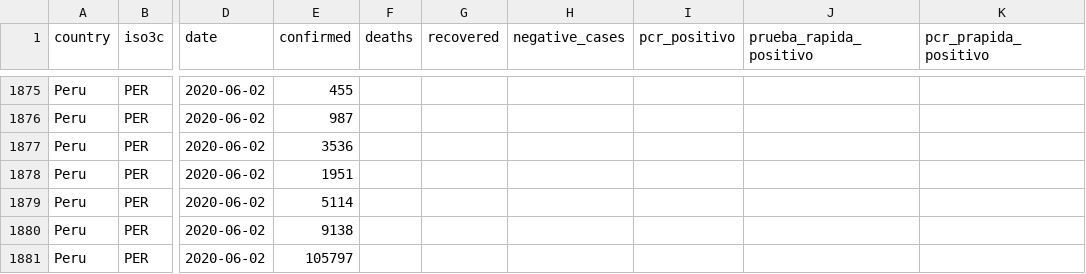
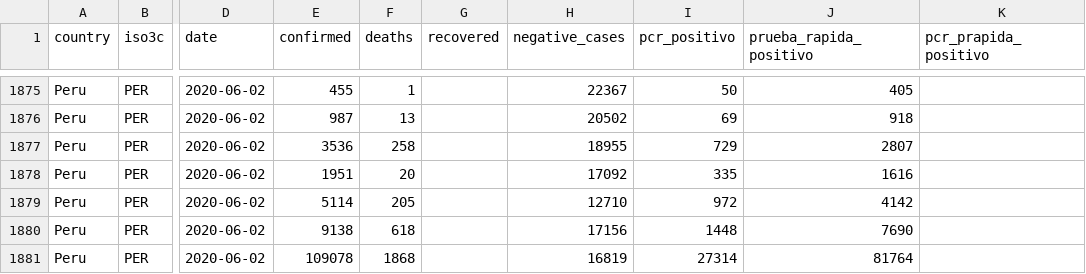
Before and after one commit to jmcastagnetto/covid-19-peru-data, a CSV file: datos/covid-19-peru-data.csv, drawn as a sheet; only a part is shown, gaps mark what is left out; the diff covers the shown part only; the diff names each change by its address in the sheet, - before the commit and + after, or states it on an @@ line.

```diff
--- a/datos/covid-19-peru-data.csv
+++ b/datos/covid-19-peru-data.csv
-F1875 (deaths): (empty)
+F1875 (deaths): 1
-H1875 (negative_cases): (empty)
+H1875 (negative_cases): 22367
-I1875 (pcr_positivo): (empty)
+I1875 (pcr_positivo): 50
-J1875 (prueba_rapida_positivo): (empty)
+J1875 (prueba_rapida_positivo): 405
-F1876 (deaths): (empty)
+F1876 (deaths): 13
-H1876 (negative_cases): (empty)
+H1876 (negative_cases): 20502
-I1876 (pcr_positivo): (empty)
+I1876 (pcr_positivo): 69
-J1876 (prueba_rapida_positivo): (empty)
+J1876 (prueba_rapida_positivo): 918
-F1877 (deaths): (empty)
+F1877 (deaths): 258
-H1877 (negative_cases): (empty)
+H1877 (negative_cases): 18955
-I1877 (pcr_positivo): (empty)
+I1877 (pcr_positivo): 729
-J1877 (prueba_rapida_positivo): (empty)
+J1877 (prueba_rapida_positivo): 2807
-F1878 (deaths): (empty)
+F1878 (deaths): 20
-H1878 (negative_cases): (empty)
+H1878 (negative_cases): 17092
-I1878 (pcr_positivo): (empty)
+I1878 (pcr_positivo): 335
-J1878 (prueba_rapida_positivo): (empty)
+J1878 (prueba_rapida_positivo): 1616
-F1879 (deaths): (empty)
+F1879 (deaths): 205
-H1879 (negative_cases): (empty)
+H1879 (negative_cases): 12710
-I1879 (pcr_positivo): (empty)
+I1879 (pcr_positivo): 972
-J1879 (prueba_rapida_positivo): (empty)
+J1879 (prueba_rapida_positivo): 4142
-F1880 (deaths): (empty)
+F1880 (deaths): 618
-H1880 (negative_cases): (empty)
+H1880 (negative_cases): 17156
-I1880 (pcr_positivo): (empty)
+I1880 (pcr_positivo): 1448
-J1880 (prueba_rapida_positivo): (empty)
+J1880 (prueba_rapida_positivo): 7690
-E1881 (confirmed): 105797
+E1881 (confirmed): 109078
-F1881 (deaths): (empty)
+F1881 (deaths): 1868
-H1881 (negative_cases): (empty)
+H1881 (negative_cases): 16819
-I1881 (pcr_positivo): (empty)
+I1881 (pcr_positivo): 27314
-J1881 (prueba_rapida_positivo): (empty)
+J1881 (prueba_rapida_positivo): 81764
```
Also changed, not shown: 76 edited cells elsewhere in this file, datos/covid-19-peru-camas-uci.csv, datos/covid-19-peru-data-con-ubigeos.csv, 18 other files.
